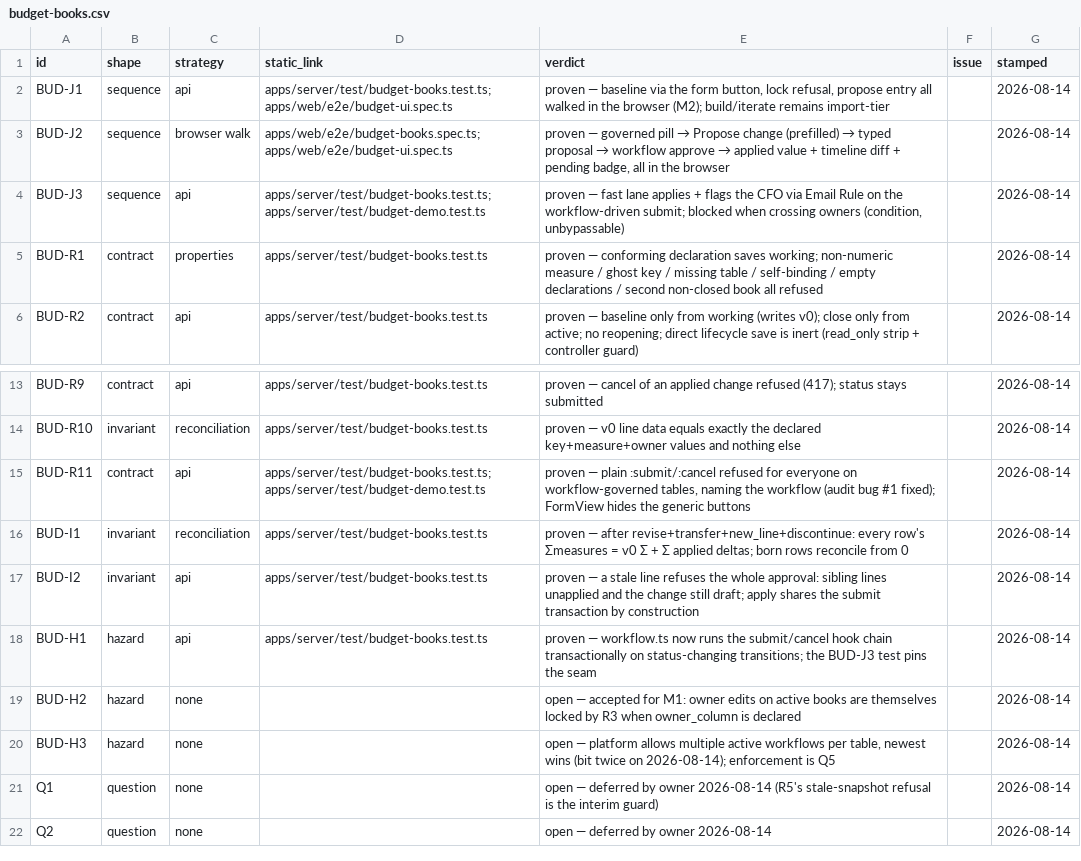
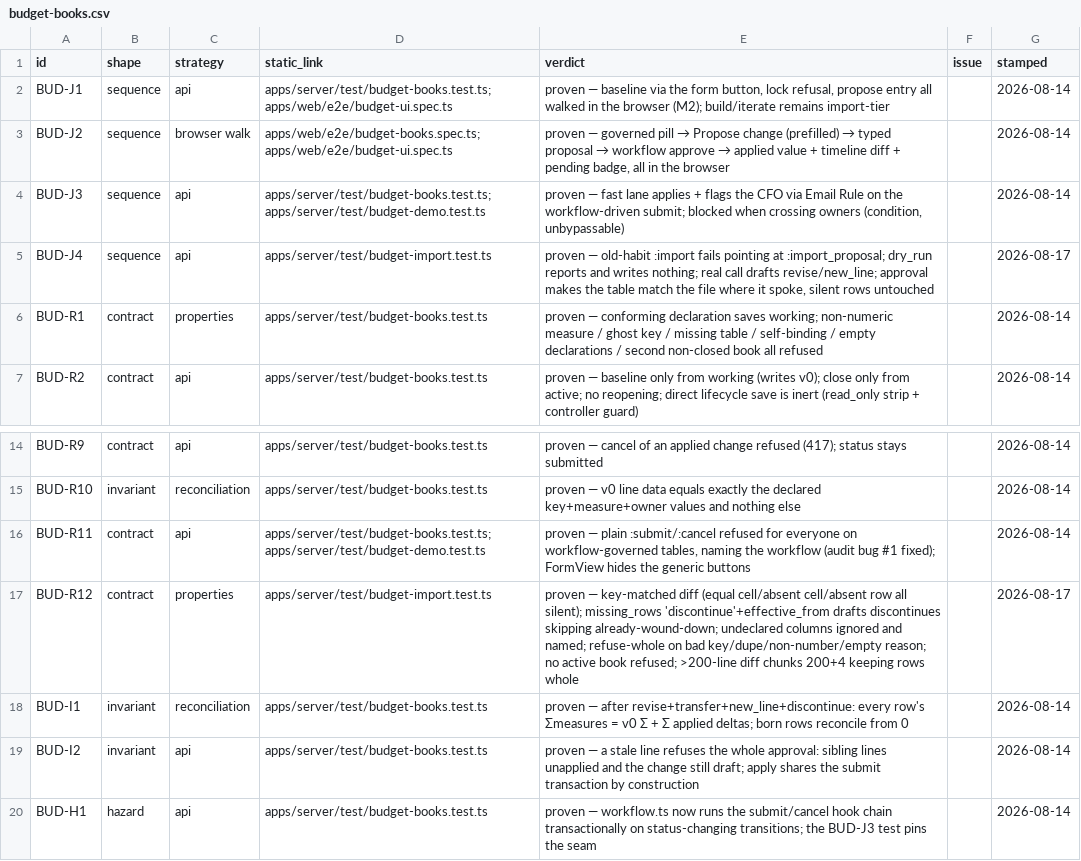
Before and after one commit to siraj-samsudeen/featherbase, a CSV file: docs/specs/evidence/budget-books.csv, drawn as a sheet; only a part is shown, gaps mark what is left out; the shorter side is filled out with more unchanged rows; the diff names each change by its address in the sheet, - before the commit and + after, or states it on an @@ line.

```diff
--- a/docs/specs/evidence/budget-books.csv
+++ b/docs/specs/evidence/budget-books.csv
+row 5: BUD-J4 | sequence | api | apps/server/test/budget-import.test.ts | proven — old-habit :import fails pointing at :import_proposal; dry_run reports and writes nothing; real call drafts revise/new_line; approval makes the table match the file where it spoke, silent rows untouched |  | 2026-08-17
+row 17: BUD-R12 | contract | properties | apps/server/test/budget-import.test.ts | proven — key-matched diff (equal cell/absent cell/absent row all silent); missing_rows 'discontinue'+effective_from drafts discontinues skipping already-wound-down; undeclared columns ignored and named; refuse-whole on bad key/dupe/non-number/empty reason; no active book refused; >200-line diff chunks 200+4 keeping rows whole |  | 2026-08-17
```
Also changed, not shown: 7 other files.
